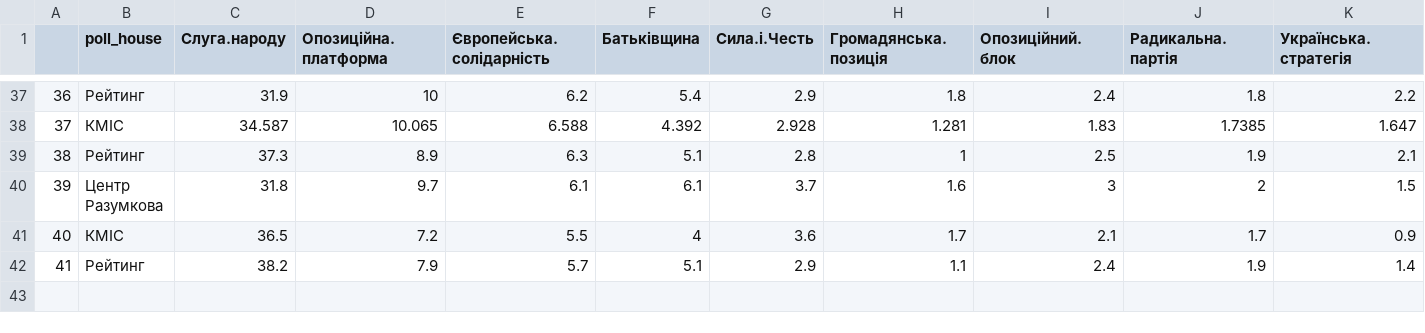
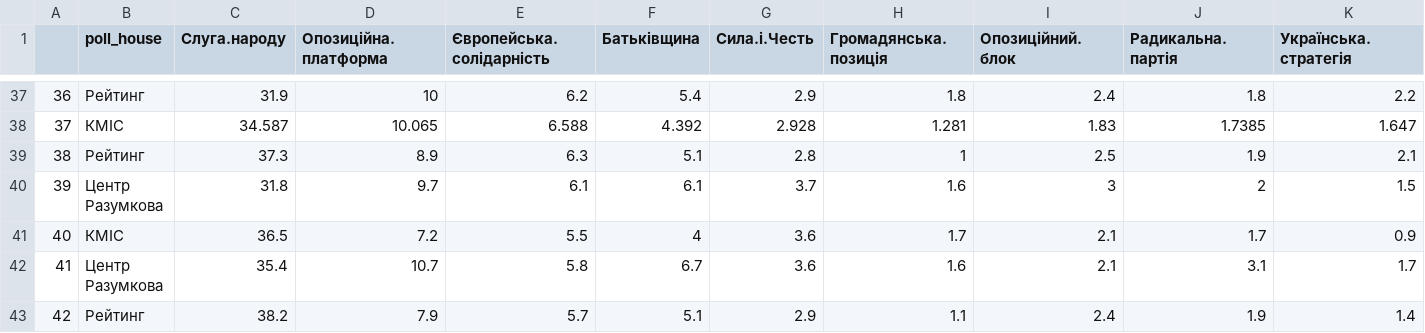
Before and after one commit to texty/parliament_polls, a CSV file: data/chart_data_points_1.csv, drawn as a sheet; only a part is shown, gaps mark what is left out; addresses are those after the commit; rows hold the shown columns only; the diff names each change by its address in the sheet, - before the commit and + after, or states it on an @@ line.

```diff
--- a/data/chart_data_points_1.csv
+++ b/data/chart_data_points_1.csv
+row 42: 41 | Центр Разумкова | 35.4 | 10.7 | 5.8 | 6.7 | 3.6 | 1.6 | 2.1 | 3.1 | 1.7
@@ column A renumbered from row 43 down @@
```
Also changed, not shown: data/chart_data_lines_1.csv, data/chart_data_lines_3.csv, 1 other file.
